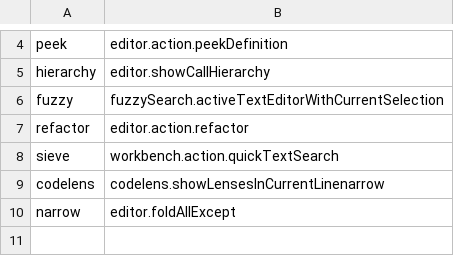
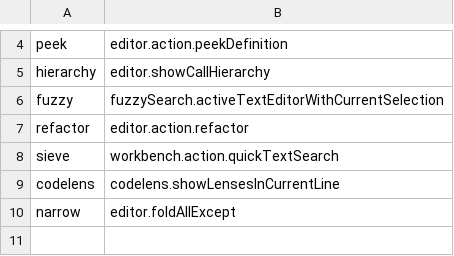
Before and after one commit to jaresty/mac-dotfiles, a CSV file: cursorless-settings/experimental/actions_custom.csv, drawn as a sheet; only a part is shown, gaps mark what is left out.

Commit message:
Fixed typo in custom action

```diff
--- a/cursorless-settings/experimental/actions_custom.csv
+++ b/cursorless-settings/experimental/actions_custom.csv
@@ -8,3 +8,3 @@ refactor, editor.action.refactor
 sieve, workbench.action.quickTextSearch
-codelens, codelens.showLensesInCurrentLinenarrow
+codelens, codelens.showLensesInCurrentLine
 narrow, editor.foldAllExcept
```
